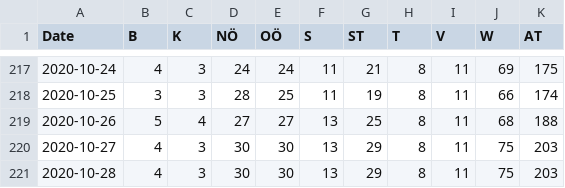
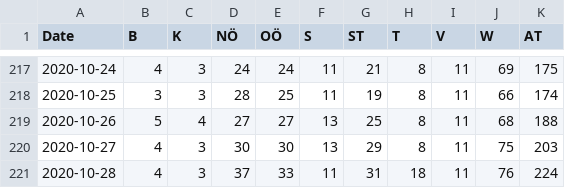
Before and after one commit to apolinario/dashcoch-AT, a CSV file: data_AT/covid19_icu_austria.csv, drawn as a sheet; only a part is shown, gaps mark what is left out.

Commit message:
data 3pm

```diff
--- a/data_AT/covid19_icu_austria.csv
+++ b/data_AT/covid19_icu_austria.csv
@@ -220,2 +220,2 @@ Date,B,K,NÖ,OÖ,S,ST,T,V,W,AT
 2020-10-27,4,3,30,30,13,29,8,11,75,203
-2020-10-28,4,3,30,30,13,29,8,11,75,203
+2020-10-28,4,3,37,33,11,31,18,11,76,224
```
Also changed, not shown: data_AT/covid19_cases_austria.csv, data_AT/covid19_fatalities_austria.csv, 2 other files.
